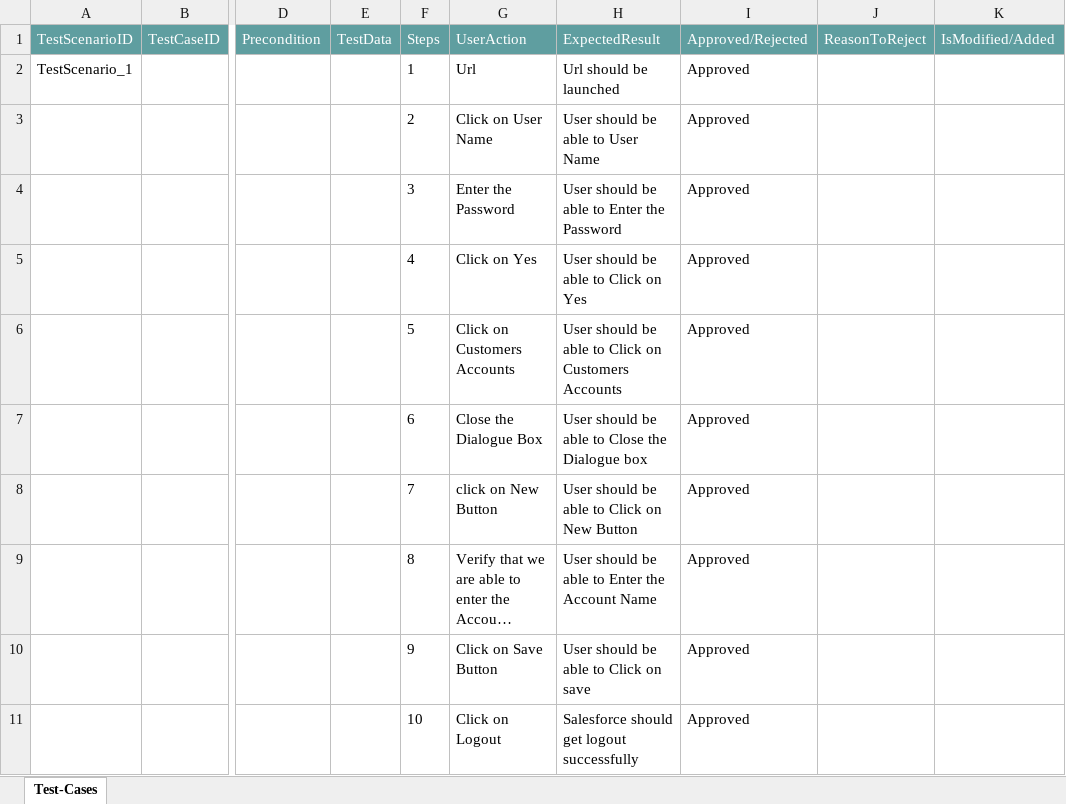
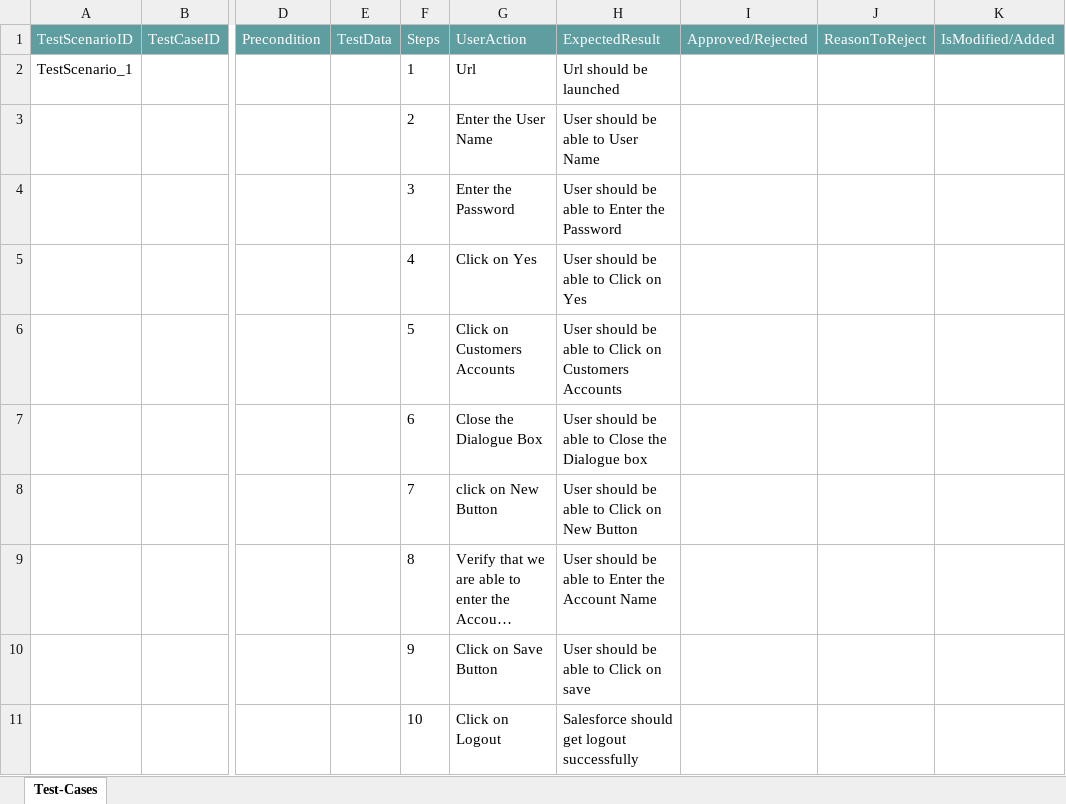
Before and after one commit to ShaikMohamedIrfan/dynademo, an Excel workbook: Accounts.xlsx, sheet Test-Cases, drawn as a sheet; only a part is shown, gaps mark what is left out; long unchanged cells end in …; values as stored, in another font and other column widths than the file's, no borders; table styles not drawn; the diff names each change by its address in the sheet, - before the commit and + after, or states it on an @@ line.

Commit message:
Initial Commit for Verification of Test cases

```diff
--- a/Accounts.xlsx (sheet Test-Cases)
+++ b/Accounts.xlsx (sheet Test-Cases)
-I2:I11 (Approved/Rejected): Approved
+I2:I11 (Approved/Rejected): (empty)
-G3 (UserAction): Click on User Name
+G3 (UserAction): Enter the User Name
```
